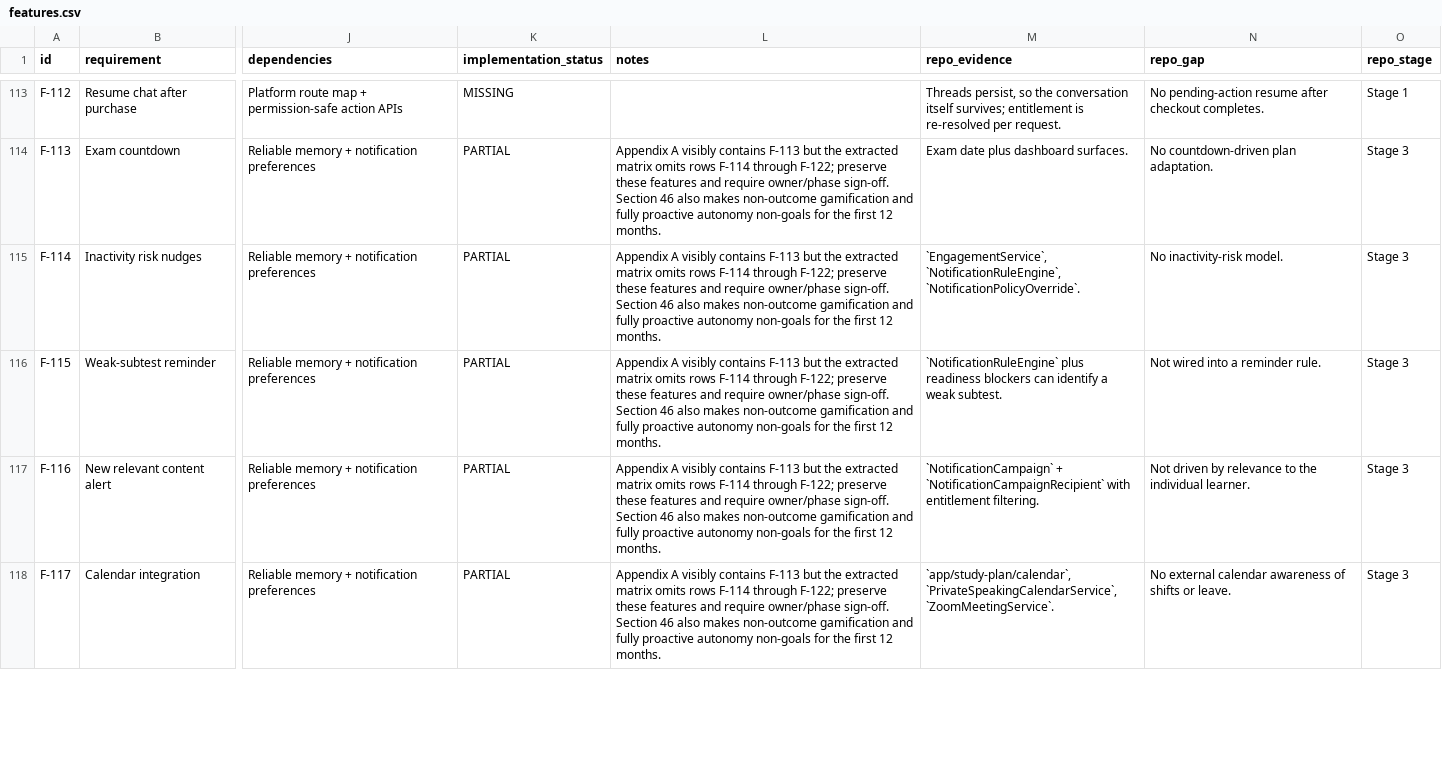
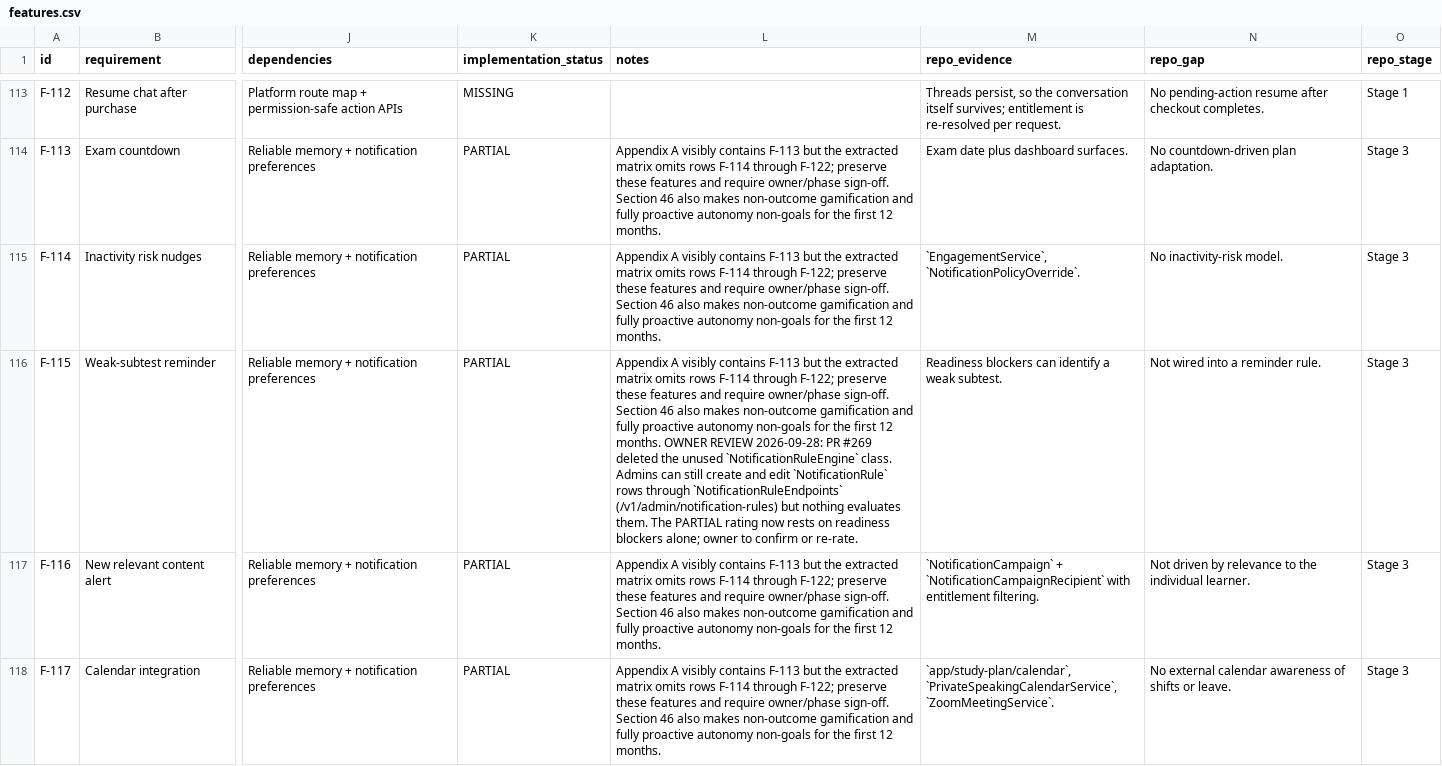
Before and after one commit to jerryboganda/oetwebapp, a CSV file: docs/ai-learning-companion/traceability/features.csv, drawn as a sheet; only a part is shown, gaps mark what is left out; the diff covers the shown part only; the diff names each change by its address in the sheet, - before the commit and + after, or states it on an @@ line.

```diff
--- a/docs/ai-learning-companion/traceability/features.csv
+++ b/docs/ai-learning-companion/traceability/features.csv
-M115 (repo_evidence): `EngagementService`, `NotificationRuleEngine`, `NotificationPolicyOverride`.
+M115 (repo_evidence): `EngagementService`, `NotificationPolicyOverride`.
-L116 (notes): …12 months.
+L116 (notes): …12 months. OWNER REVIEW 2026-09-28: PR #269 deleted the unused `NotificationRuleEngine` class. Admins can still create and edit `NotificationRule` rows through `NotificationRuleEndpoints` (/v1/admin/notification-rules) but nothing evaluates them. The PARTIAL rating now rests on readiness blockers alone; owner to confirm or re-rate.
-M116 (repo_evidence): `NotificationRuleEngine` plus readiness blockers can…
+M116 (repo_evidence): Readiness blockers can…
```
Also changed, not shown: 2 edited cells elsewhere in this file, 14 other files.
